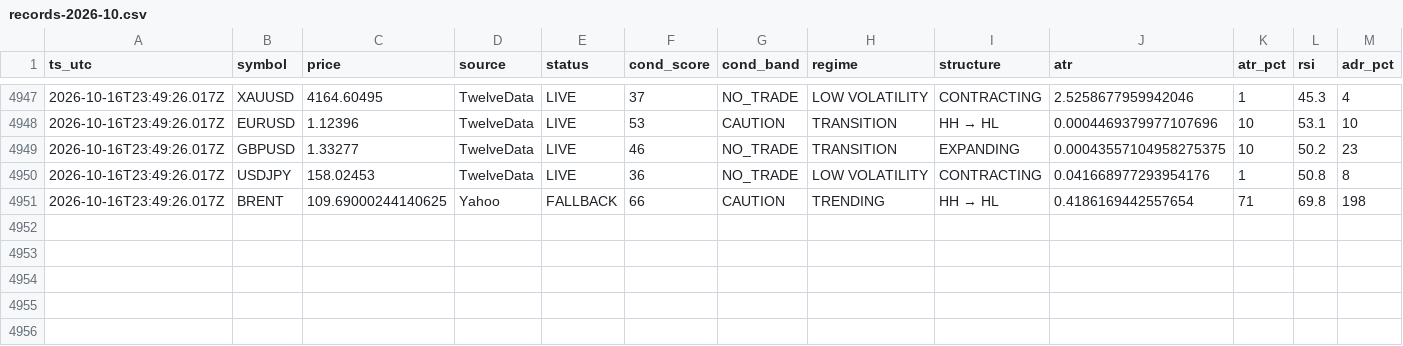
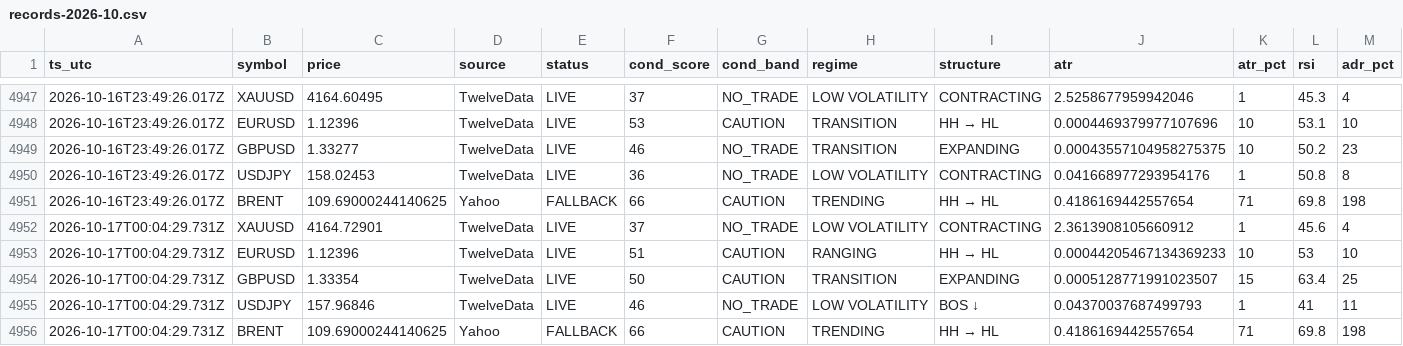
Before and after one commit to hamedezzati1362/TradingOS, a CSV file: records-2026-10.csv, drawn as a sheet; only a part is shown, gaps mark what is left out; rows hold the shown columns only; the diff names each change by its address in the sheet, - before the commit and + after, or states it on an @@ line.

Commit message:
history 2026-10-17T00:04:29Z

```diff
--- a/records-2026-10.csv
+++ b/records-2026-10.csv
+row 4952: 2026-10-17T00:04:29.731Z | XAUUSD | 4164.72901 | TwelveData | LIVE | 37 | NO_TRADE | LOW VOLATILITY | CONTRACTING | 2.3613908105660912 | 1 | 45.6 | 4
+row 4953: 2026-10-17T00:04:29.731Z | EURUSD | 1.12396 | TwelveData | LIVE | 51 | CAUTION | RANGING | HH → HL | 0.00044205467134369233 | 10 | 53 | 10
+row 4954: 2026-10-17T00:04:29.731Z | GBPUSD | 1.33354 | TwelveData | LIVE | 50 | CAUTION | TRANSITION | EXPANDING | 0.0005128771991023507 | 15 | 63.4 | 25
+row 4955: 2026-10-17T00:04:29.731Z | USDJPY | 157.96846 | TwelveData | LIVE | 46 | NO_TRADE | LOW VOLATILITY | BOS ↓ | 0.04370037687499793 | 1 | 41 | 11
+row 4956: 2026-10-17T00:04:29.731Z | BRENT | 109.69000244140625 | Yahoo | FALLBACK | 66 | CAUTION | TRENDING | HH → HL | 0.4186169442557654 | 71 | 69.8 | 198
```
